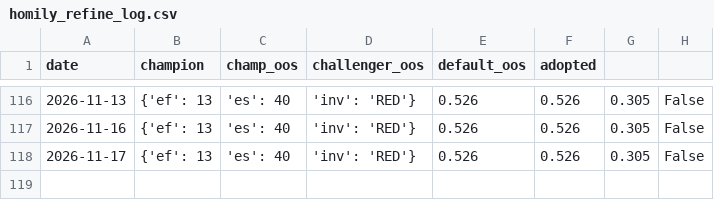
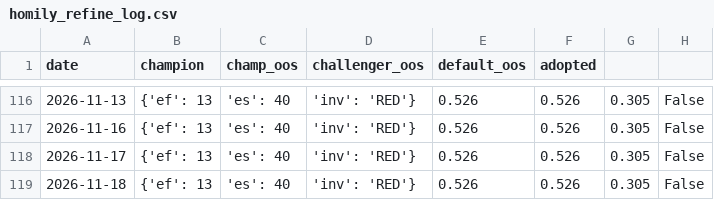
Before and after one commit to gaoyan198/homily-bot, a CSV file: homily_refine_log.csv, drawn as a sheet; only a part is shown, gaps mark what is left out.

```diff
--- a/homily_refine_log.csv
+++ b/homily_refine_log.csv
@@ -118 +118,2 @@ date,champion,champ_oos,challenger_oos,default_oos,adopted
 2026-11-17,{'ef': 13, 'es': 40, 'inv': 'RED'},0.526,0.526,0.305,False
+2026-11-18,{'ef': 13, 'es': 40, 'inv': 'RED'},0.526,0.526,0.305,False
```
Also changed, not shown: homily_refine_j.csv, 6 other files.
